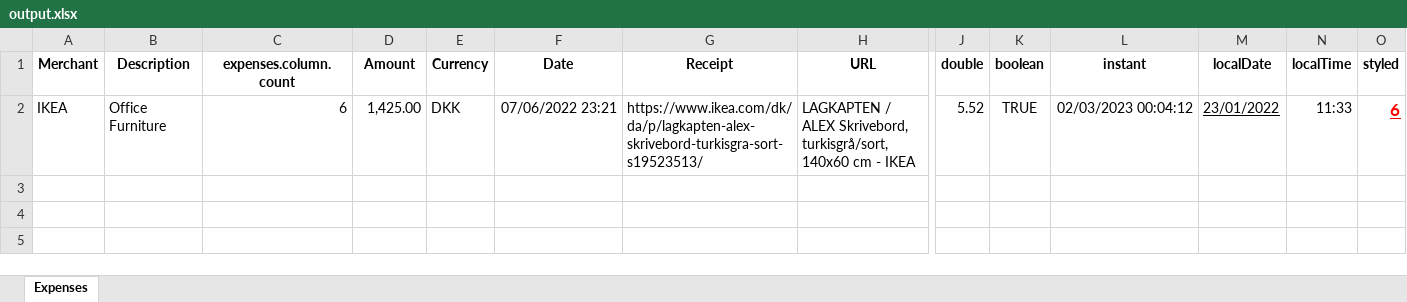
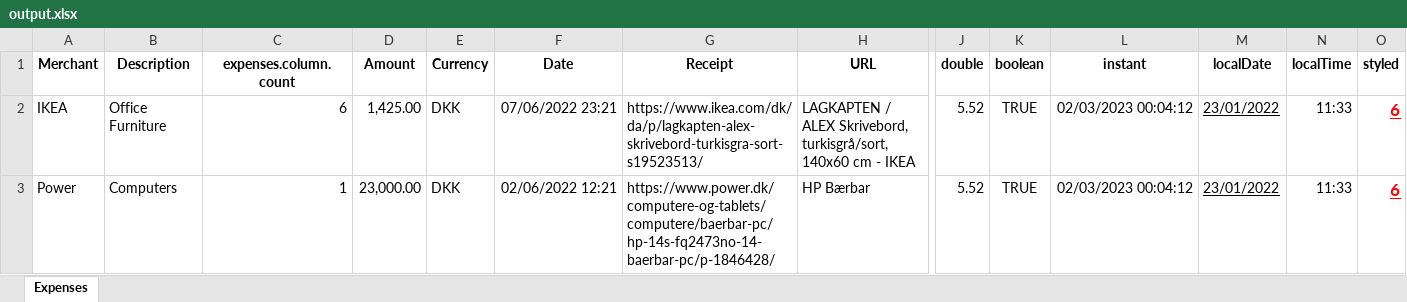
Before and after one commit to Nillerr/ooxml-kotlin, an Excel workbook: ooxml-mapper/output.xlsx, sheet Expenses, drawn as a sheet; only a part is shown, gaps mark what is left out; values as stored, in another font and other column widths than the file's, no borders; rows hold the shown columns only; the diff names each change by its address in the sheet, - before the commit and + after, or states it on an @@ line.

Commit message:
Add another line item to the data

```diff
--- a/ooxml-mapper/output.xlsx (sheet Expenses)
+++ b/ooxml-mapper/output.xlsx (sheet Expenses)
+row 3: Power | Computers | 1 | 23,000.00 | DKK | 02/06/2022 12:21 | https://www.power.dk/computere-og-tablets/computere/baerbar-pc/hp-14s-fq2473no-14-baerbar-pc/p-1846428/ | HP Bærbar | 5.52 | TRUE | 02/03/2023 00:04:12 | 23/01/2022 | 11:33 | 6
```
Also changed, not shown: 2 other files.
